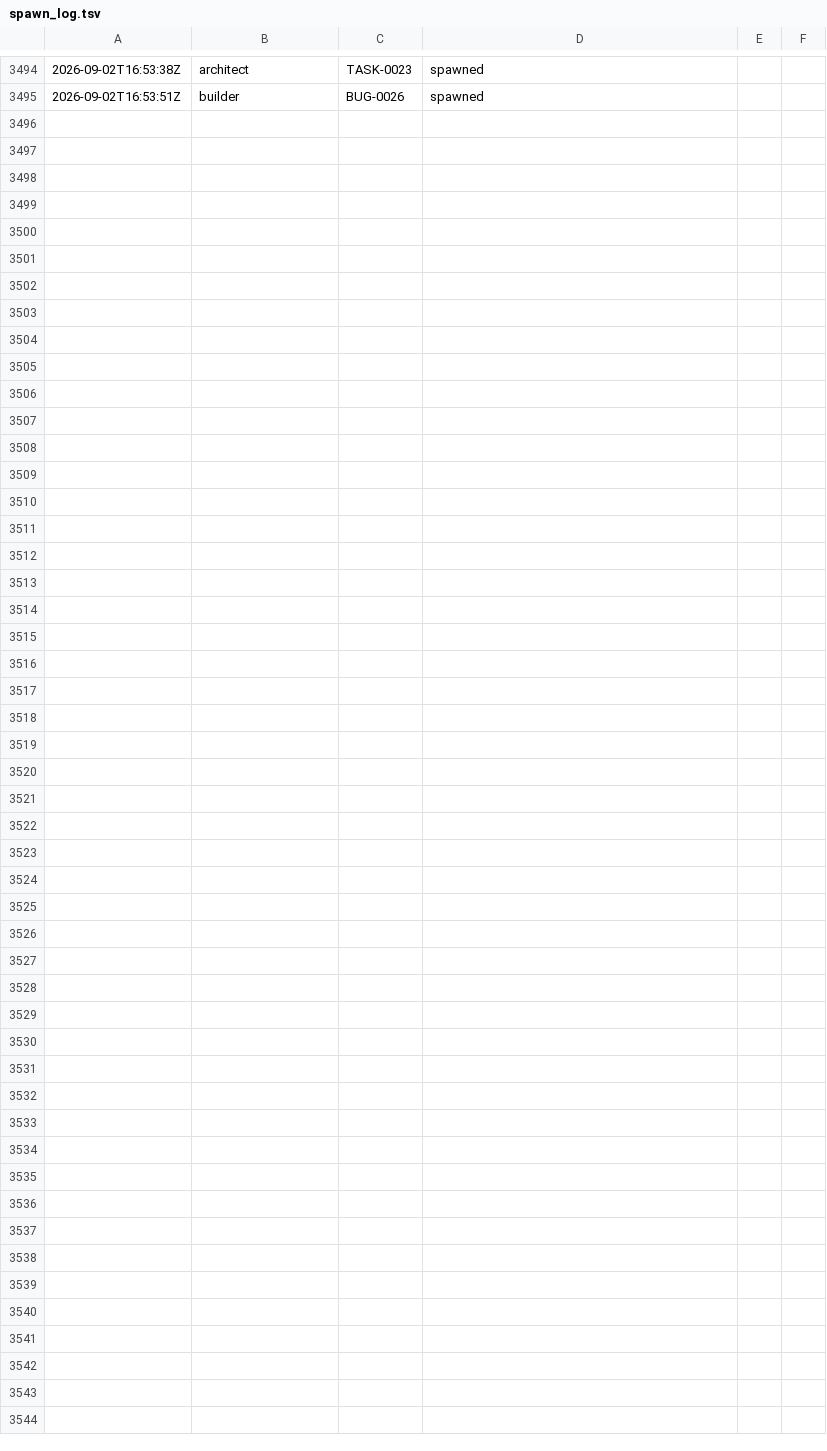
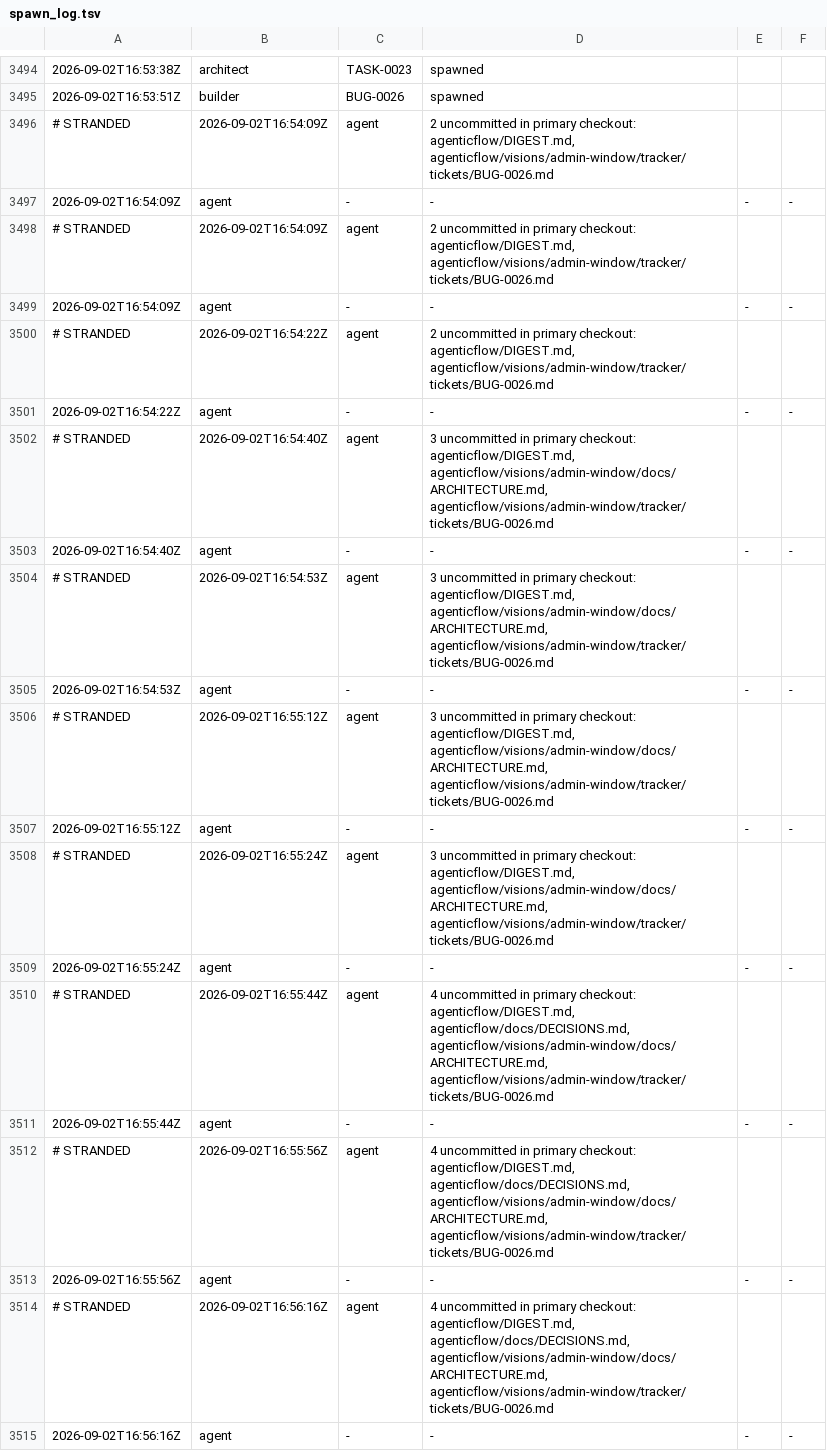
Before and after one commit to kblabsths/KPop-Social-Admin, a TSV file: agenticflow/tracker/spawn_log.tsv, drawn as a sheet; only a part is shown, gaps mark what is left out; the diff covers the shown part only; the diff names each change by its address in the sheet, - before the commit and + after, or states it on an @@ line.

```diff
--- a/agenticflow/tracker/spawn_log.tsv
+++ b/agenticflow/tracker/spawn_log.tsv
+row 3496: # STRANDED | 2026-09-02T16:54:09Z | agent | 2 uncommitted in primary checkout: agenticflow/DIGEST.md, agenticflow/visions/admin-window/tracker/tickets/BUG-0026.md
+row 3497: 2026-09-02T16:54:09Z | agent | - | - | - | -
+row 3498: # STRANDED | 2026-09-02T16:54:09Z | agent | 2 uncommitted in primary checkout: agenticflow/DIGEST.md, agenticflow/visions/admin-window/tracker/tickets/BUG-0026.md
+row 3499: 2026-09-02T16:54:09Z | agent | - | - | - | -
+row 3500: # STRANDED | 2026-09-02T16:54:22Z | agent | 2 uncommitted in primary checkout: agenticflow/DIGEST.md, agenticflow/visions/admin-window/tracker/tickets/BUG-0026.md
+row 3501: 2026-09-02T16:54:22Z | agent | - | - | - | -
+row 3502: # STRANDED | 2026-09-02T16:54:40Z | agent | 3 uncommitted in primary checkout: agenticflow/DIGEST.md, agenticflow/visions/admin-window/docs/ARCHITECTURE.md, agenticflow/visions/admin-window/tracker/tickets/BUG-0026.md
+row 3503: 2026-09-02T16:54:40Z | agent | - | - | - | -
+row 3504: # STRANDED | 2026-09-02T16:54:53Z | agent | 3 uncommitted in primary checkout: agenticflow/DIGEST.md, agenticflow/visions/admin-window/docs/ARCHITECTURE.md, agenticflow/visions/admin-window/tracker/tickets/BUG-0026.md
+row 3505: 2026-09-02T16:54:53Z | agent | - | - | - | -
+row 3506: # STRANDED | 2026-09-02T16:55:12Z | agent | 3 uncommitted in primary checkout: agenticflow/DIGEST.md, agenticflow/visions/admin-window/docs/ARCHITECTURE.md, agenticflow/visions/admin-window/tracker/tickets/BUG-0026.md
+row 3507: 2026-09-02T16:55:12Z | agent | - | - | - | -
+row 3508: # STRANDED | 2026-09-02T16:55:24Z | agent | 3 uncommitted in primary checkout: agenticflow/DIGEST.md, agenticflow/visions/admin-window/docs/ARCHITECTURE.md, agenticflow/visions/admin-window/tracker/tickets/BUG-0026.md
+row 3509: 2026-09-02T16:55:24Z | agent | - | - | - | -
+row 3510: # STRANDED | 2026-09-02T16:55:44Z | agent | 4 uncommitted in primary checkout: agenticflow/DIGEST.md, agenticflow/docs/DECISIONS.md, agenticflow/visions/admin-window/docs/ARCHITECTURE.md, agenticflow/visions/admin-window/tracker/tickets/BUG-0026.md
+row 3511: 2026-09-02T16:55:44Z | agent | - | - | - | -
+row 3512: # STRANDED | 2026-09-02T16:55:56Z | agent | 4 uncommitted in primary checkout: agenticflow/DIGEST.md, agenticflow/docs/DECISIONS.md, agenticflow/visions/admin-window/docs/ARCHITECTURE.md, agenticflow/visions/admin-window/tracker/tickets/BUG-0026.md
+row 3513: 2026-09-02T16:55:56Z | agent | - | - | - | -
+row 3514: # STRANDED | 2026-09-02T16:56:16Z | agent | 4 uncommitted in primary checkout: agenticflow/DIGEST.md, agenticflow/docs/DECISIONS.md, agenticflow/visions/admin-window/docs/ARCHITECTURE.md, agenticflow/visions/admin-window/tracker/tickets/BUG-0026.md
+row 3515: 2026-09-02T16:56:16Z | agent | - | - | - | -
```
Also changed, not shown: 12 added rows elsewhere in this file, 5 other files.
